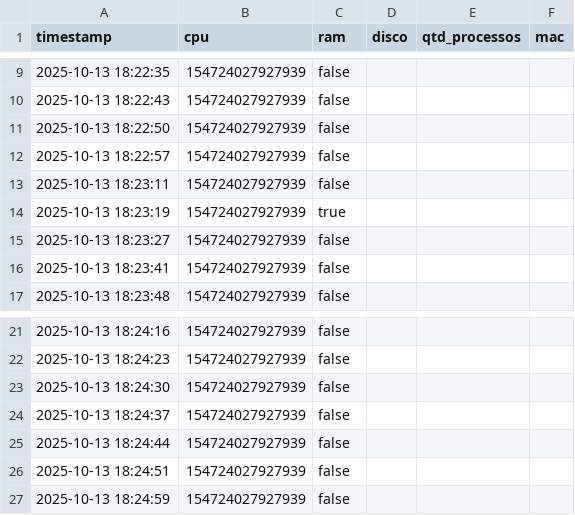
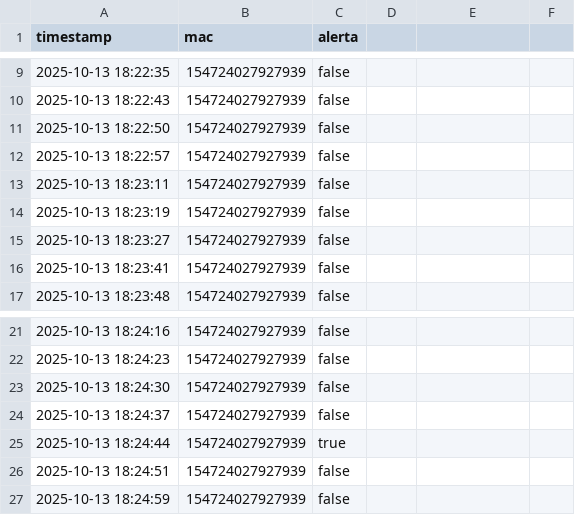
Before and after one commit to guilhermePereiraGit/NEXO-java-main, a CSV file: alertas.csv, drawn as a sheet; only a part is shown, gaps mark what is left out; the diff names each change by its address in the sheet, - before the commit and + after, or states it on an @@ line.

Commit message:
Csv de taxa de alertas ajuste

```diff
--- a/alertas.csv
+++ b/alertas.csv
-B1: cpu
+B1: mac
-C1: ram
+C1: alerta
-D1: disco
+D1: (empty)
-E1: qtd_processos
+E1: (empty)
-F1: mac
+F1: (empty)
-C14 (alerta): true
+C14 (alerta): false
-C25 (alerta): false
+C25 (alerta): true
```
Also changed, not shown: 2 other files.
